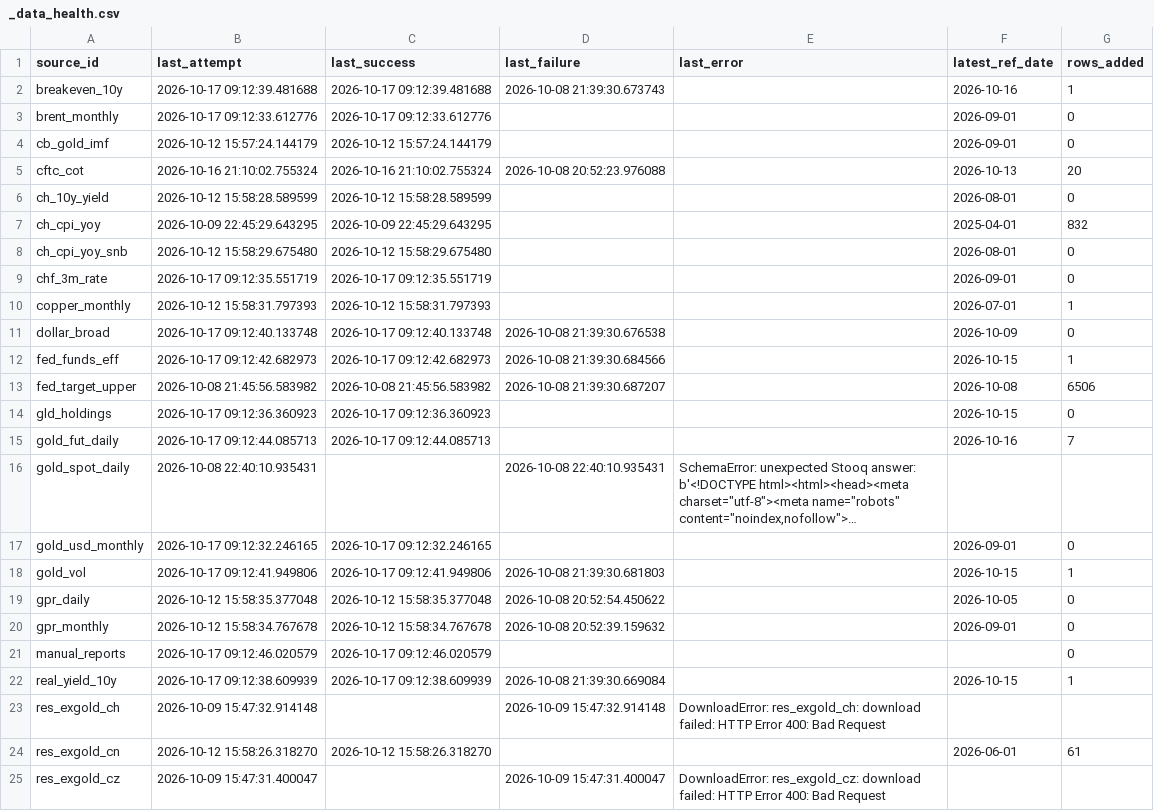
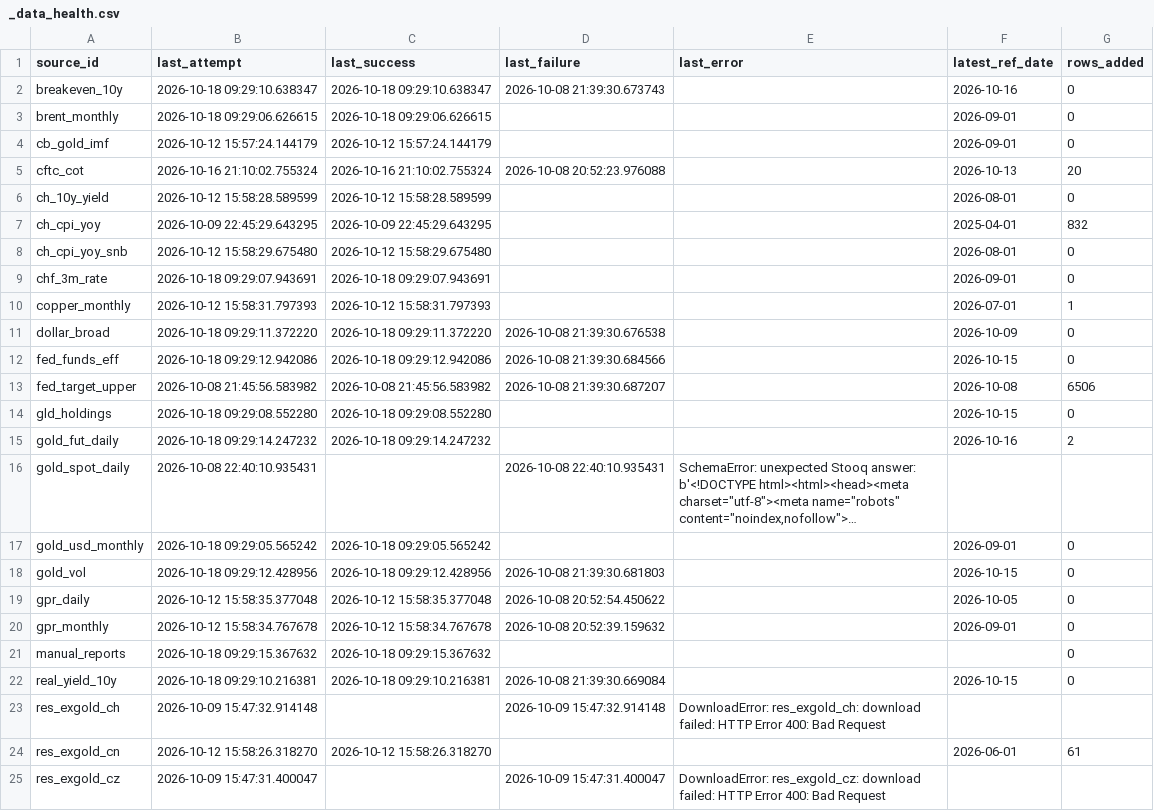
Before and after one commit to Shawhir/Commodities, a CSV file: data/store/_data_health.csv, drawn as a sheet; only a part is shown; long unchanged cells end in …; the diff covers the shown part only; the diff names each change by its address in the sheet, - before the commit and + after, or states it on an @@ line.

Commit message:
data: daily run 2026-10-18

```diff
--- a/data/store/_data_health.csv
+++ b/data/store/_data_health.csv
-B2 (last_attempt): 2026-10-17 09:12:39.481688
+B2 (last_attempt): 2026-10-18 09:29:10.638347
-C2 (last_success): 2026-10-17 09:12:39.481688
+C2 (last_success): 2026-10-18 09:29:10.638347
-G2 (rows_added): 1
+G2 (rows_added): 0
-B3 (last_attempt): 2026-10-17 09:12:33.612776
+B3 (last_attempt): 2026-10-18 09:29:06.626615
-C3 (last_success): 2026-10-17 09:12:33.612776
+C3 (last_success): 2026-10-18 09:29:06.626615
-B9 (last_attempt): 2026-10-17 09:12:35.551719
+B9 (last_attempt): 2026-10-18 09:29:07.943691
-C9 (last_success): 2026-10-17 09:12:35.551719
+C9 (last_success): 2026-10-18 09:29:07.943691
-B11 (last_attempt): 2026-10-17 09:12:40.133748
+B11 (last_attempt): 2026-10-18 09:29:11.372220
-C11 (last_success): 2026-10-17 09:12:40.133748
+C11 (last_success): 2026-10-18 09:29:11.372220
-B12 (last_attempt): 2026-10-17 09:12:42.682973
+B12 (last_attempt): 2026-10-18 09:29:12.942086
-C12 (last_success): 2026-10-17 09:12:42.682973
+C12 (last_success): 2026-10-18 09:29:12.942086
-G12 (rows_added): 1
+G12 (rows_added): 0
-B14 (last_attempt): 2026-10-17 09:12:36.360923
+B14 (last_attempt): 2026-10-18 09:29:08.552280
-C14 (last_success): 2026-10-17 09:12:36.360923
+C14 (last_success): 2026-10-18 09:29:08.552280
-B15 (last_attempt): 2026-10-17 09:12:44.085713
+B15 (last_attempt): 2026-10-18 09:29:14.247232
-C15 (last_success): 2026-10-17 09:12:44.085713
+C15 (last_success): 2026-10-18 09:29:14.247232
-G15 (rows_added): 7
+G15 (rows_added): 2
-B17 (last_attempt): 2026-10-17 09:12:32.246165
+B17 (last_attempt): 2026-10-18 09:29:05.565242
-C17 (last_success): 2026-10-17 09:12:32.246165
+C17 (last_success): 2026-10-18 09:29:05.565242
-B18 (last_attempt): 2026-10-17 09:12:41.949806
+B18 (last_attempt): 2026-10-18 09:29:12.428956
-C18 (last_success): 2026-10-17 09:12:41.949806
+C18 (last_success): 2026-10-18 09:29:12.428956
-G18 (rows_added): 1
+G18 (rows_added): 0
-B21 (last_attempt): 2026-10-17 09:12:46.020579
+B21 (last_attempt): 2026-10-18 09:29:15.367632
-C21 (last_success): 2026-10-17 09:12:46.020579
+C21 (last_success): 2026-10-18 09:29:15.367632
-B22 (last_attempt): 2026-10-17 09:12:38.609939
+B22 (last_attempt): 2026-10-18 09:29:10.216381
-C22 (last_success): 2026-10-17 09:12:38.609939
+C22 (last_success): 2026-10-18 09:29:10.216381
-G22 (rows_added): 1
+G22 (rows_added): 0
```
Also changed, not shown: 31 edited cells elsewhere in this file, 9 other files.
